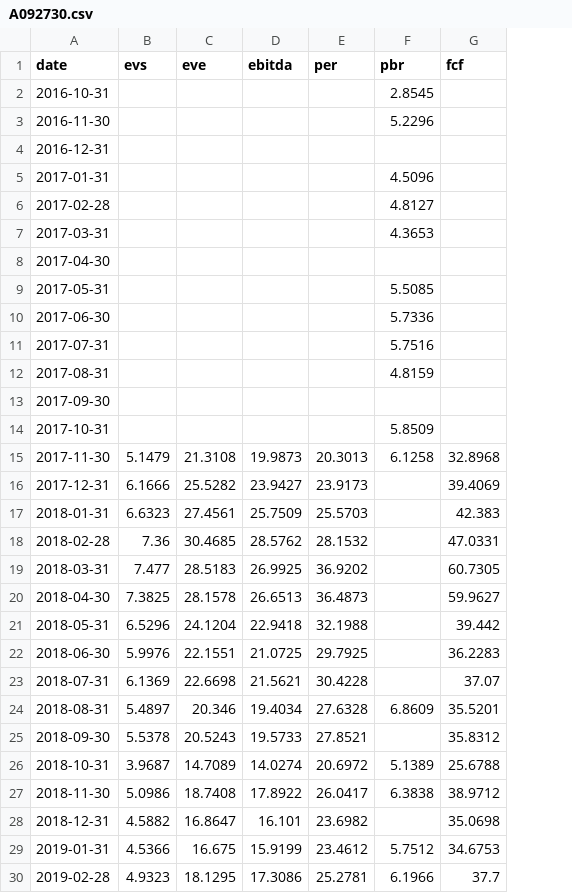
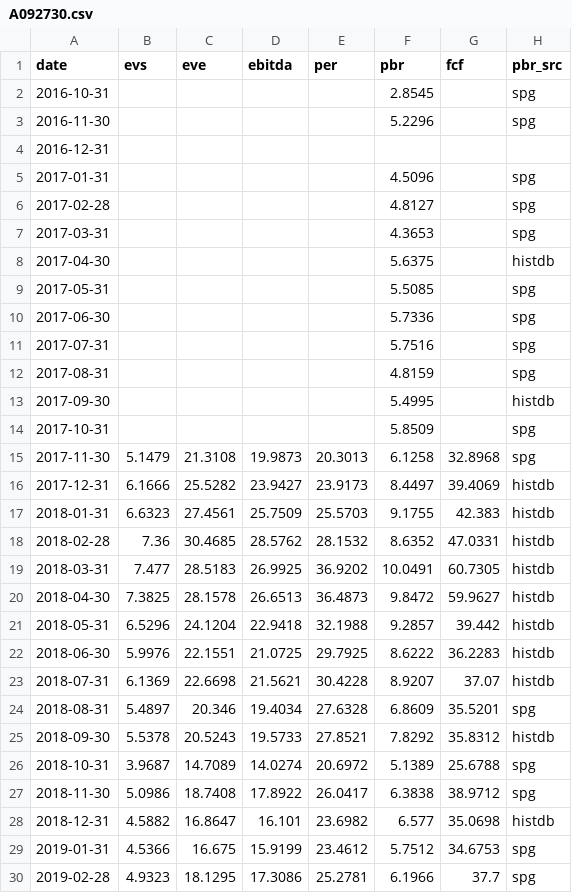
Before and after one commit to AndyWallstreet/buzztrend, a CSV file: data/screener/history_ciq/A092730.csv, drawn as a sheet; only a part is shown; the diff covers the shown part only; the diff names each change by its address in the sheet, - before the commit and + after, or states it on an @@ line.

```diff
--- a/data/screener/history_ciq/A092730.csv
+++ b/data/screener/history_ciq/A092730.csv
+column H (pbr_src), rows 2-30: spg | spg |  | spg | spg | spg | histdb | spg | spg | spg | spg | histdb | spg | spg | histdb | histdb | histdb | histdb | histdb | histdb | histdb | histdb | spg | histdb | spg | spg | histdb | spg | spg
-F8 (pbr): (empty)
+F8 (pbr): 5.6375
-F13 (pbr): (empty)
+F13 (pbr): 5.4995
-F16 (pbr): (empty)
+F16 (pbr): 8.4497
-F17 (pbr): (empty)
+F17 (pbr): 9.1755
-F18 (pbr): (empty)
+F18 (pbr): 8.6352
-F19 (pbr): (empty)
+F19 (pbr): 10.0491
-F20 (pbr): (empty)
+F20 (pbr): 9.8472
-F21 (pbr): (empty)
+F21 (pbr): 9.2857
-F22 (pbr): (empty)
+F22 (pbr): 8.6222
-F23 (pbr): (empty)
+F23 (pbr): 8.9207
-F25 (pbr): (empty)
+F25 (pbr): 7.8292
-F28 (pbr): (empty)
+F28 (pbr): 6.577
```
Also changed, not shown: 36 edited cells elsewhere in this file, data/screener/history_ciq/A086450.csv, data/screener/history_ciq/A122870.csv, 4 other files.
